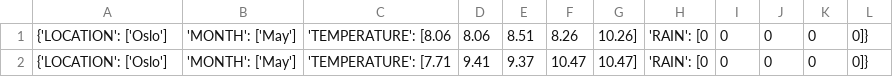
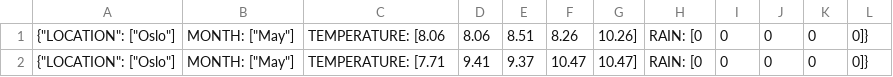
Before and after one commit to SkageLysgaard/MandatoryAssignment1WeatherApp, a CSV file: DATAOSLO.csv, drawn as a sheet.

```diff
--- a/DATAOSLO.csv
+++ b/DATAOSLO.csv
@@ -1,2 +1,2 @@
-{'LOCATION': ['Oslo'], 'MONTH': ['May'], 'TEMPERATURE': [8.06, 8.06, 8.51, 8.26, 10.26], 'RAIN': [0, 0, 0, 0, 0]}
-{'LOCATION': ['Oslo'], 'MONTH': ['May'], 'TEMPERATURE': [7.71, 9.41, 9.37, 10.47, 10.47], 'RAIN': [0, 0, 0, 0, 0]}
+{"LOCATION": ["Oslo"], "MONTH": ["May"], "TEMPERATURE": [8.06, 8.06, 8.51, 8.26, 10.26], "RAIN": [0, 0, 0, 0, 0]}
+{"LOCATION": ["Oslo"], "MONTH": ["May"], "TEMPERATURE": [7.71, 9.41, 9.37, 10.47, 10.47], "RAIN": [0, 0, 0, 0, 0]}
```
Also changed, not shown: 2 other files.
